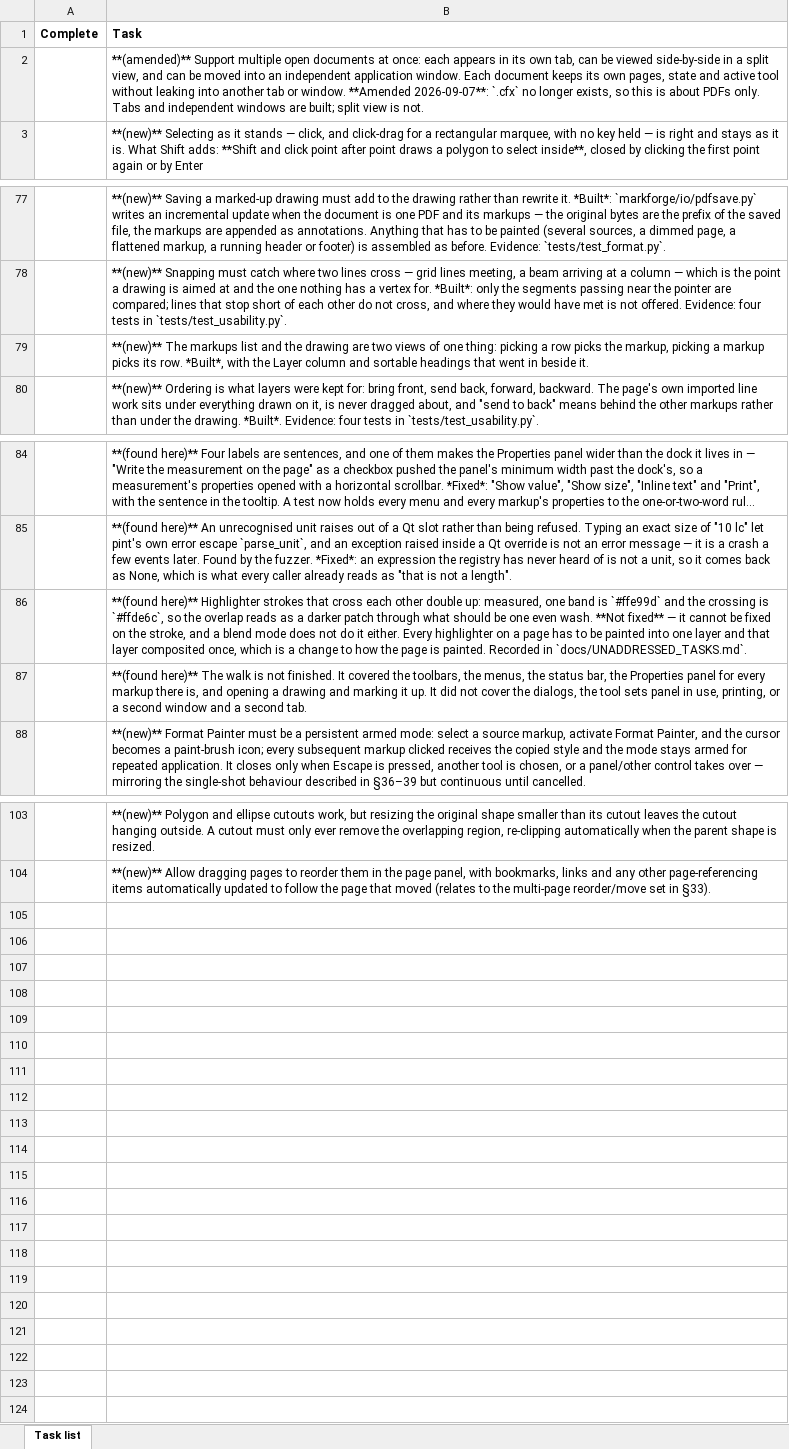
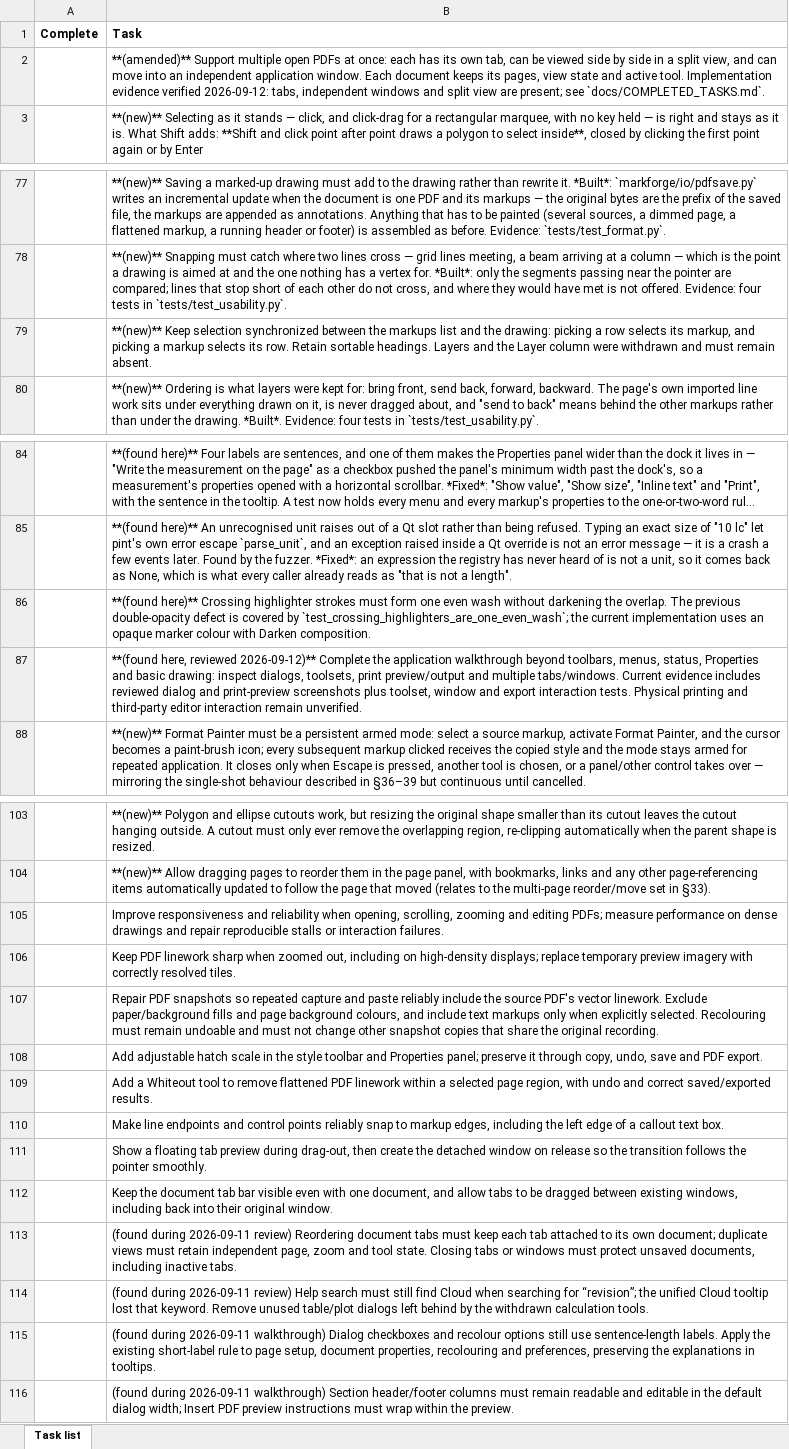
Before and after one commit to KavGoat/Test, an Excel workbook: docs/tasklist.xlsx, sheet Task list, drawn as a sheet; only a part is shown, gaps mark what is left out; long unchanged cells end in …; values as stored, in another font and other column widths than the file's, no borders; the diff names each change by its address in the sheet, - before the commit and + after, or states it on an @@ line.

Commit message:
Repair PDF snapshots and reconcile task evidence
Capture source PDF vector paths without page backgrounds, preserve snapshot recolour undo and independent copies, and add an undoable Whiteout region tool. Add hatch scale controls, markup-edge snapping, floating tab previews and cross-window tab transfer. Keep concurrent PDF views from cancelling each other's render requests, bound thumbnail memory and filter distant snap geometry.

Retain and validate the existing split-view and dialog work. Correct stale completion evidence, synchronize 115 Markdown and spreadsheet requirements without changing user completion cells, and isolate stress-test settings. Validation: 888 tests passed, one corpus test skipped; native 300-round stress session completed without failures.

```diff
--- a/docs/tasklist.xlsx (sheet Task list)
+++ b/docs/tasklist.xlsx (sheet Task list)
-B2 (Task): …multiple open documents at once: each appears in its own tab, can be viewed side-by-side in a split view, and can be moved into an independent application window. Each document keeps its own pages, state and active tool without leaking into another tab or window. **Amended 2026-09-07**: `.cfx` no longer exists, so this is about PDFs only. Tabs and independent windows are built; split view is not.
+B2 (Task): …multiple open PDFs at once: each has its own tab, can be viewed side by side in a split view, and can move into an independent application window. Each document keeps its pages, view state and active tool. Implementation evidence verified 2026-09-12: tabs, independent windows and split view are present; see `docs/COMPLETED_TASKS.md`.
-B79 (Task): **(new)** The markups list and the drawing are two views of one thing: picking a row picks the markup, picking a markup picks its row. *Built*, with the Layer column and sortable headings that went in beside it.
+B79 (Task): **(new)** Keep selection synchronized between the markups list and the drawing: picking a row selects its markup, and picking a markup selects its row. Retain sortable headings. Layers and the Layer column were withdrawn and must remain absent.
-B86 (Task): **(found here)** Highlighter strokes that cross each other double up: measured, one band is `#ffe99d` and the crossing is `#ffde6c`, so the overlap reads as a darker patch through what should be one even wash. **Not fixed** — it cannot be fixed on the stroke, and a blend mode does not do it either. Every highlighter on a page has to be painted into one layer and that layer composited once, which is a change to how the page is painted. Recorded in `docs/UNADDRESSED_TASKS.md`.
+B86 (Task): **(found here)** Crossing highlighter strokes must form one even wash without darkening the overlap. The previous double-opacity defect is covered by `test_crossing_highlighters_are_one_even_wash`; the current implementation uses an opaque marker colour with Darken composition.
-B87 (Task): **(found here)** The walk is not finished. It covered the toolbars, the menus, the status bar, the Properties panel for every markup there is, and opening a drawing and marking it up. It did not cover the dialogs, the tool sets panel in use, printing, or a second window and a second tab.
+B87 (Task): **(found here, reviewed 2026-09-12)** Complete the application walkthrough beyond toolbars, menus, status, Properties and basic drawing: inspect dialogs, toolsets, print preview/output and multiple tabs/windows. Current evidence includes reviewed dialog and print-preview screenshots plus toolset, window and export interaction tests. Physical printing and third-party editor interaction remain unverified.
+row 105:  | Improve responsiveness and reliability when opening, scrolling, zooming and editing PDFs; measure performance on dense drawings and repair reproducible stalls or interaction failures.
+row 106:  | Keep PDF linework sharp when zoomed out, including on high-density displays; replace temporary preview imagery with correctly resolved tiles.
+row 107:  | Repair PDF snapshots so repeated capture and paste reliably include the source PDF's vector linework. Exclude paper/background fills and page background colours, and include text markups only when explicitly selected. Recolouring must remain undoable and must not change other snapshot copies that share the original recording.
+row 108:  | Add adjustable hatch scale in the style toolbar and Properties panel; preserve it through copy, undo, save and PDF export.
+row 109:  | Add a Whiteout tool to remove flattened PDF linework within a selected page region, with undo and correct saved/exported results.
+row 110:  | Make line endpoints and control points reliably snap to markup edges, including the left edge of a callout text box.
+row 111:  | Show a floating tab preview during drag-out, then create the detached window on release so the transition follows the pointer smoothly.
+row 112:  | Keep the document tab bar visible even with one document, and allow tabs to be dragged between existing windows, including back into their original window.
+row 113:  | (found during 2026-09-11 review) Reordering document tabs must keep each tab attached to its own document; duplicate views must retain independent page, zoom and tool state. Closing tabs or windows must protect unsaved documents, including inactive tabs.
+row 114:  | (found during 2026-09-11 review) Help search must still find Cloud when searching for “revision”; the unified Cloud tooltip lost that keyword. Remove unused table/plot dialogs left behind by the withdrawn calculation tools.
+row 115:  | (found during 2026-09-11 walkthrough) Dialog checkboxes and recolour options still use sentence-length labels. Apply the existing short-label rule to page setup, document properties, recolouring and preferences, preserving the explanations in tooltips.
+row 116:  | (found during 2026-09-11 walkthrough) Section header/footer columns must remain readable and editable in the default dialog width; Insert PDF preview instructions must wrap within the preview.
```
Also changed, not shown: 18 other files.
